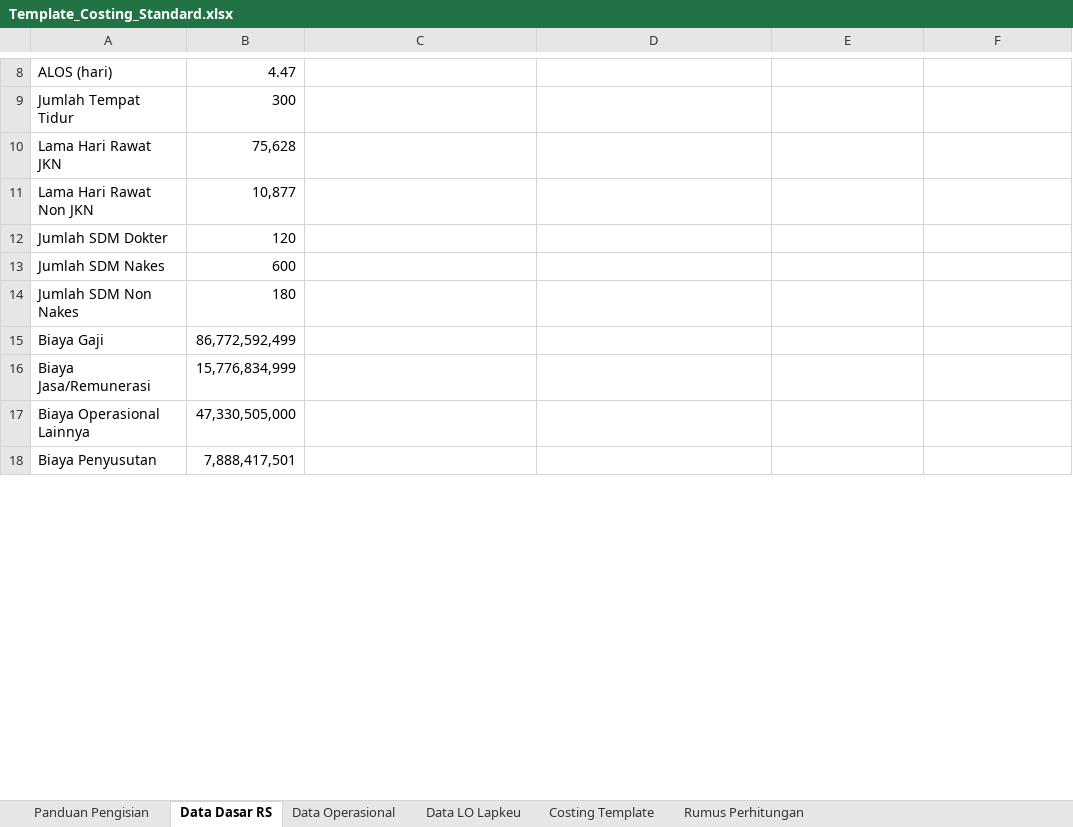
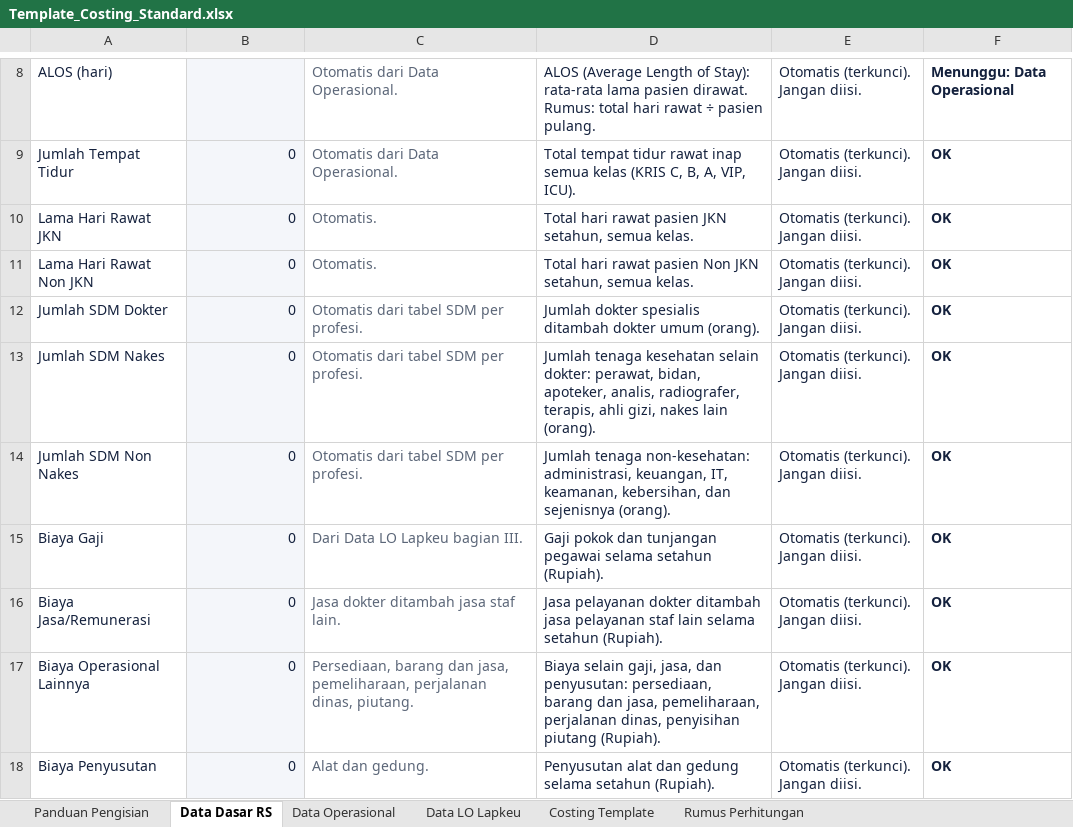
Before and after one commit to riki-pp1746/UCiDRG, an Excel workbook: public/Template_Costing_Standard.xlsx, sheet Data Dasar RS, drawn as a sheet; only a part is shown, gaps mark what is left out; values as stored, in another font and other column widths than the file's, no borders; conditional formats not drawn; the diff covers the shown part only; the diff names each change by its address in the sheet, - before the commit and + after, or states it on an @@ line.

```diff
--- a/public/Template_Costing_Standard.xlsx (sheet Data Dasar RS)
+++ b/public/Template_Costing_Standard.xlsx (sheet Data Dasar RS)
-A8 text colour: black
+A8 text colour: #14213D
-B8:B18 fill: none
+B8:B18 fill: #F4F6FA
-B8: 4.47
+B8: (empty)
-C8:C9: (empty)
+C8:C9: Otomatis dari Data Operasional.
-D8: (empty)
+D8: ALOS (Average Length of Stay): rata-rata lama pasien dirawat. Rumus: total hari rawat ÷ pasien pulang.
-E8:E18: (empty)
+E8:E18: Otomatis (terkunci). Jangan diisi.
-F8: (empty)
+F8: Menunggu: Data Operasional
-A9:B18 text colour: black
+A9:B18 text colour: #14213D
-B9: 300
+B9: 0
-D9: (empty)
+D9: Total tempat tidur rawat inap semua kelas (KRIS C, B, A, VIP, ICU).
-F9:F18: (empty)
+F9:F18: OK
-B10: 75,628
+B10: 0
-C10:C11: (empty)
+C10:C11: Otomatis.
-D10: (empty)
+D10: Total hari rawat pasien JKN setahun, semua kelas.
-B11: 10,877
+B11: 0
-D11: (empty)
+D11: Total hari rawat pasien Non JKN setahun, semua kelas.
-B12: 120
+B12: 0
-C12:C14: (empty)
+C12:C14: Otomatis dari tabel SDM per profesi.
-D12: (empty)
+D12: Jumlah dokter spesialis ditambah dokter umum (orang).
-B13: 600
+B13: 0
-D13: (empty)
+D13: Jumlah tenaga kesehatan selain dokter: perawat, bidan, apoteker, analis, radiografer, terapis, ahli gizi, nakes lain (orang).
-B14: 180
+B14: 0
-D14: (empty)
+D14: Jumlah tenaga non-kesehatan: administrasi, keuangan, IT, keamanan, kebersihan, dan sejenisnya (orang).
-B15: 86,772,592,499
+B15: 0
-C15: (empty)
+C15: Dari Data LO Lapkeu bagian III.
-D15: (empty)
+D15: Gaji pokok dan tunjangan pegawai selama setahun (Rupiah).
-B16: 15,776,834,999
+B16: 0
-C16: (empty)
+C16: Jasa dokter ditambah jasa staf lain.
-D16: (empty)
+D16: Jasa pelayanan dokter ditambah jasa pelayanan staf lain selama setahun (Rupiah).
-B17: 47,330,505,000
+B17: 0
-C17: (empty)
+C17: Persediaan, barang dan jasa, pemeliharaan, perjalanan dinas, piutang.
-D17: (empty)
+D17: Biaya selain gaji, jasa, dan penyusutan: persediaan, barang dan jasa, pemeliharaan, perjalanan dinas, penyisihan piutang (Rupiah).
-B18: 7,888,417,501
+B18: 0
-C18: (empty)
+C18: Alat dan gedung.
-D18: (empty)
+D18: Penyusutan alat dan gedung selama setahun (Rupiah).
```
Also changed, not shown: 38 added rows, 6 removed rows, 74 edited cells and cell formats elsewhere in this sheet, sheet Rumus Perhitungan, sheet Costing Template, sheet Data Operasional, sheet Data LO Lapkeu, sheet Panduan Pengisian, formulas that keep their value, 51 other files.
